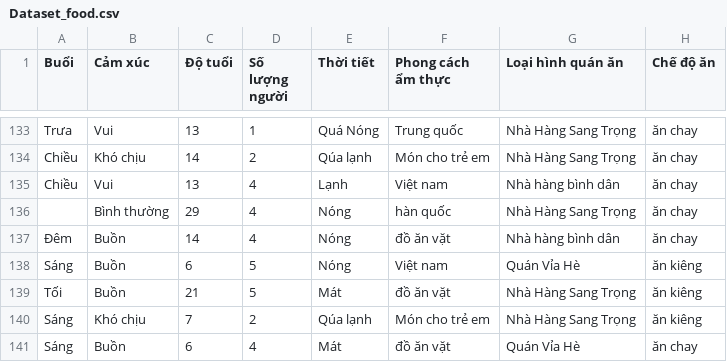
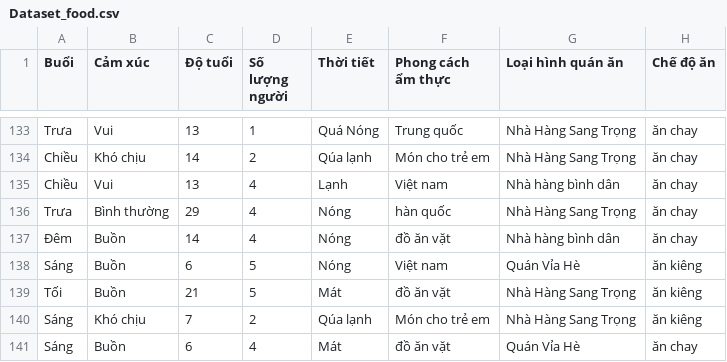
Before and after one commit to VHN1305/Project2_ChatBot_Food, a CSV file: Dataset_food.csv, drawn as a sheet; only a part is shown, gaps mark what is left out; the diff names each change by its address in the sheet, - before the commit and + after, or states it on an @@ line.

```diff
--- a/Dataset_food.csv
+++ b/Dataset_food.csv
-A136 (Buổi): (empty)
+A136 (Buổi): Trưa
```
Also changed, not shown: 1 other file.
